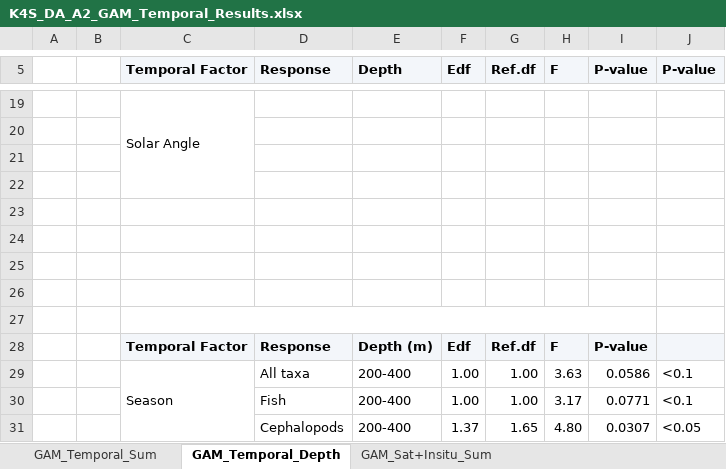
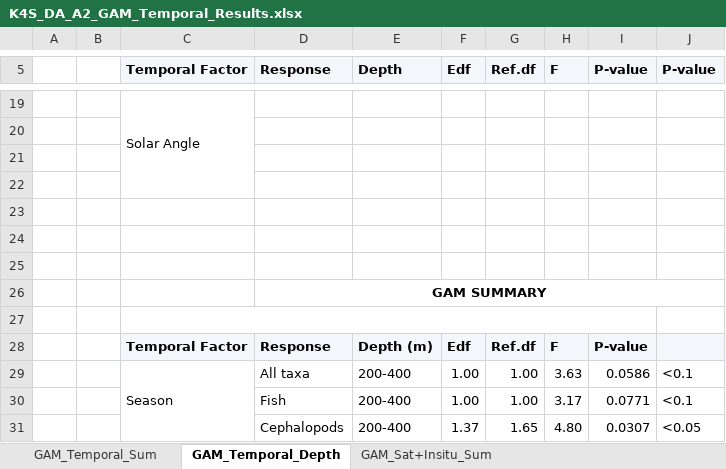
Before and after one commit to ZoeStarkey/K_Axis_Midoc, an Excel workbook: K4S_key_scripts/K4S_DA_Aims/K4S_DA_A2/K4S_DA_A2/K4S_DA_A2_GAM_Temporal_Results.xlsx, sheet GAM_Temporal_Depth, drawn as a sheet; only a part is shown, gaps mark what is left out; values as stored, in another font and other column widths than the file's, no borders; conditional formats not drawn; the diff names each change by its address in the sheet, - before the commit and + after, or states it on an @@ line.

Commit message:
K4S_DA_A2_GAM_Temporal_Results. xlsx: changed titles around

```diff
--- a/K4S_key_scripts/K4S_DA_Aims/K4S_DA_A2/K4S_DA_A2/K4S_DA_A2_GAM_Temporal_Results.xlsx (sheet GAM_Temporal_Depth)
+++ b/K4S_key_scripts/K4S_DA_Aims/K4S_DA_A2/K4S_DA_A2/K4S_DA_A2_GAM_Temporal_Results.xlsx (sheet GAM_Temporal_Depth)
-D26 (Response): (empty)
+D26 (Response): GAM SUMMARY
+D26:J26 merged
```
